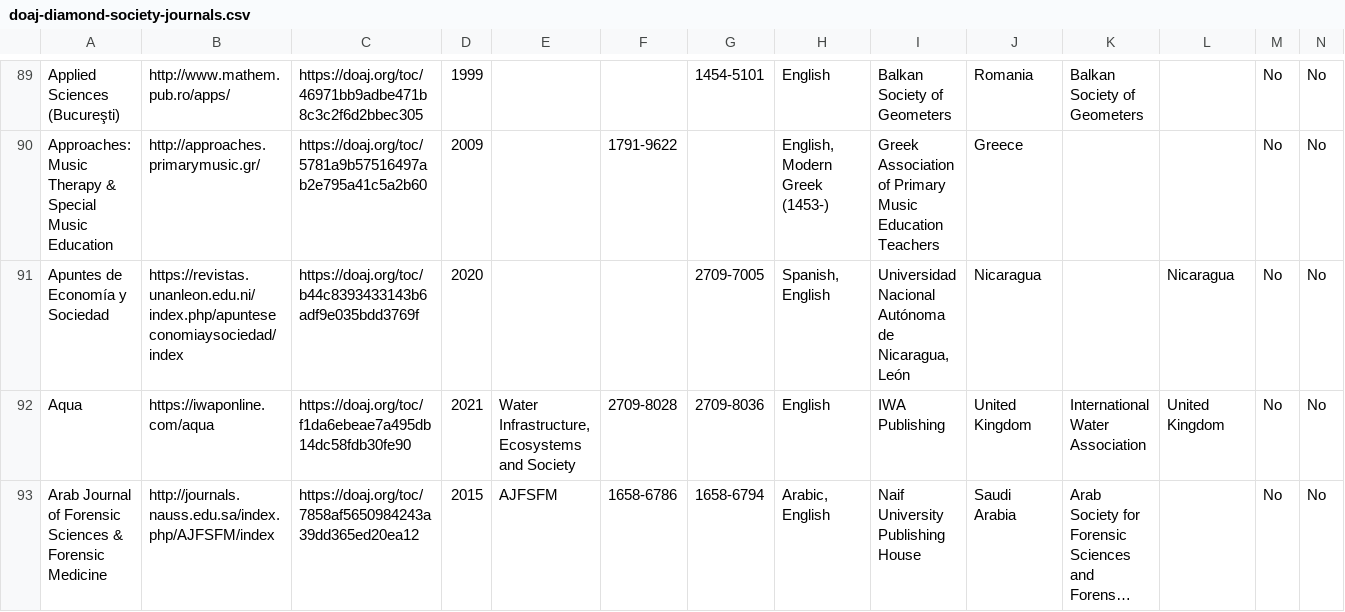
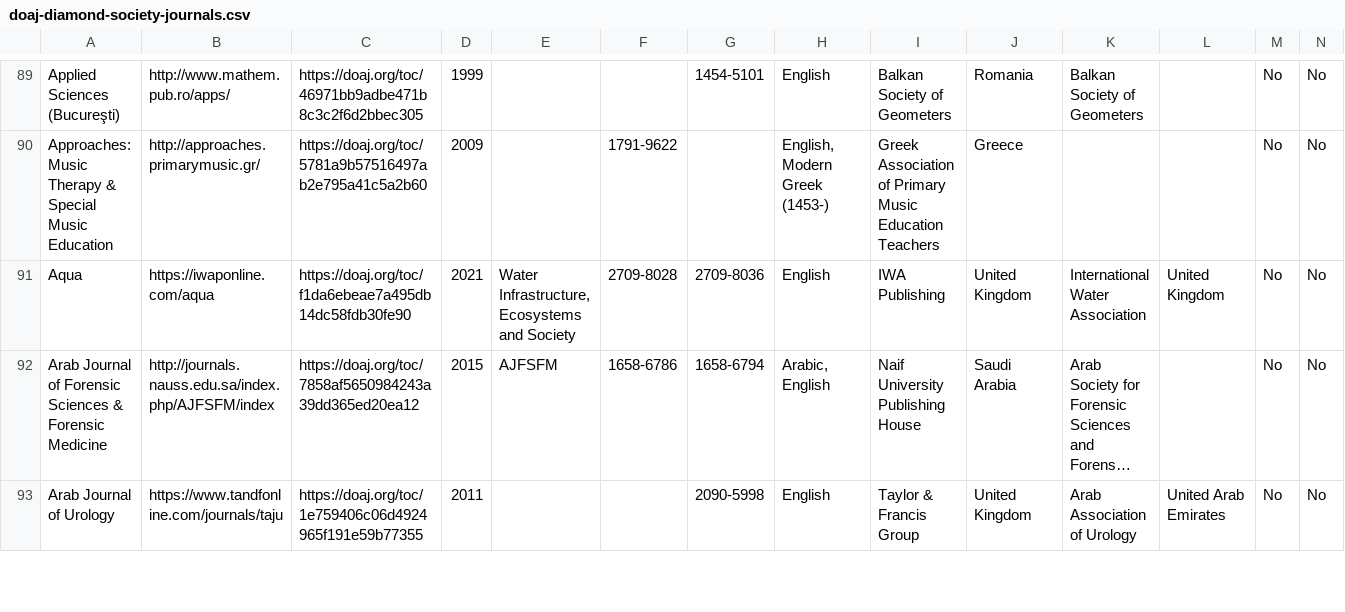
Before and after one commit to rossmounce/Society-DiamondOA-Journals, a CSV file: doaj-diamond-society-journals.csv, drawn as a sheet; only a part is shown, gaps mark what is left out; the shorter side is filled out with more unchanged rows; long unchanged cells end in …; rows hold the shown columns only; the diff names each change by its address in the sheet, - before the commit and + after, or states it on an @@ line.

Commit message:
removed another non-soc journal

```diff
--- a/doaj-diamond-society-journals.csv
+++ b/doaj-diamond-society-journals.csv
-row 91: Apuntes de Economía y Sociedad | https://revistas.unanleon.edu.ni/index.php/apunteseconomiaysociedad/index | https://doaj.org/toc/b44c8393433143b6adf9e035bdd3769f | 2020 |  |  | 2709-7005 | Spanish, English | Universidad Nacional Autónoma de Nicaragua, León | Nicaragua |  | Nicaragua | No | No
```
